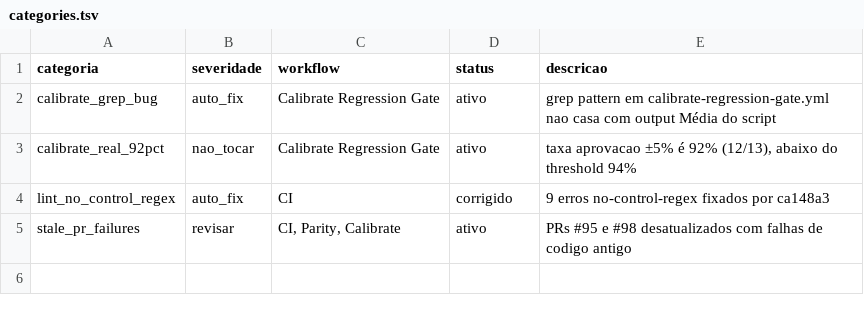
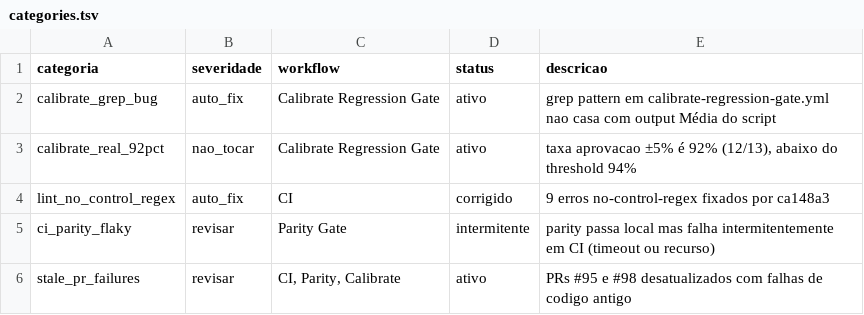
Before and after one commit to GabrielMilkovich/MrdCalculos, a TSV file: docs/ci-audit/categories.tsv, drawn as a sheet; the diff names each change by its address in the sheet, - before the commit and + after, or states it on an @@ line.

```diff
--- a/docs/ci-audit/categories.tsv
+++ b/docs/ci-audit/categories.tsv
+row 5: ci_parity_flaky | revisar | Parity Gate | intermitente | parity passa local mas falha intermitentemente em CI (timeout ou recurso)
```
Also changed, not shown: 1 other file.
